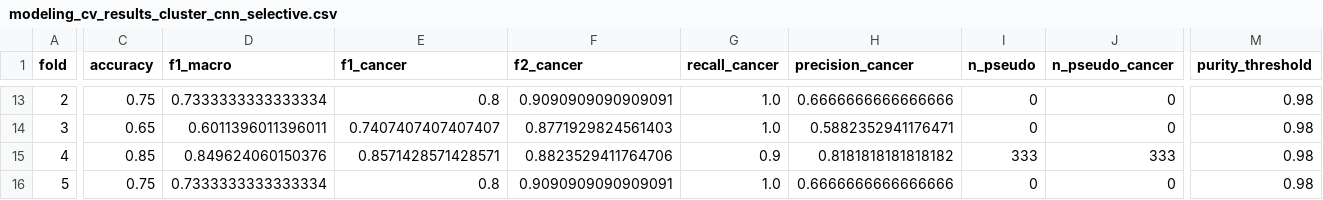
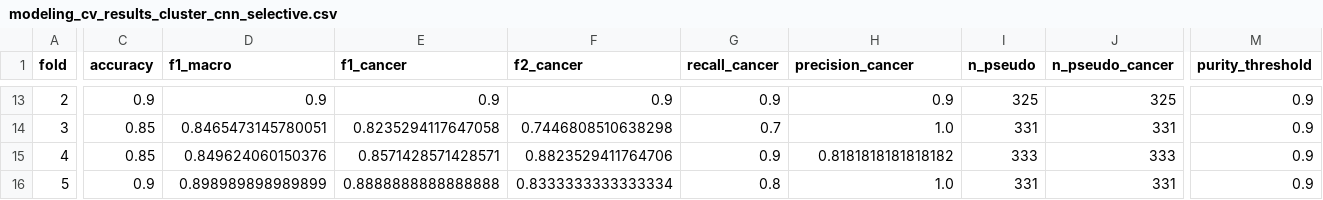
Before and after one commit to louischen-dotfr/LC_10, a CSV file: data/processed/modeling_cv_results_cluster_cnn_selective.csv, drawn as a sheet; only a part is shown, gaps mark what is left out; the diff covers the shown part only; the diff names each change by its address in the sheet, - before the commit and + after, or states it on an @@ line.

Commit message:
feat(modeling): adjust clustering parameters for semi-supervised learning
- Increase purity threshold to 90% for pseudo-label selection
- Change number of clusters to k=3 in clustering step

```diff
--- a/data/processed/modeling_cv_results_cluster_cnn_selective.csv
+++ b/data/processed/modeling_cv_results_cluster_cnn_selective.csv
-C13 (accuracy): 0.75
+C13 (accuracy): 0.9
-D13 (f1_macro): 0.7333333333333334
+D13 (f1_macro): 0.9
-E13 (f1_cancer): 0.8
+E13 (f1_cancer): 0.9
-F13 (f2_cancer): 0.9090909090909091
+F13 (f2_cancer): 0.9
-G13 (recall_cancer): 1.0
+G13 (recall_cancer): 0.9
-H13 (precision_cancer): 0.6666666666666666
+H13 (precision_cancer): 0.9
-I13 (n_pseudo): 0
+I13 (n_pseudo): 325
-J13 (n_pseudo_cancer): 0
+J13 (n_pseudo_cancer): 325
-M13:M16 (purity_threshold): 0.98
+M13:M16 (purity_threshold): 0.9
-C14 (accuracy): 0.65
+C14 (accuracy): 0.85
-D14 (f1_macro): 0.6011396011396011
+D14 (f1_macro): 0.8465473145780051
-E14 (f1_cancer): 0.7407407407407407
+E14 (f1_cancer): 0.8235294117647058
-F14 (f2_cancer): 0.8771929824561403
+F14 (f2_cancer): 0.7446808510638298
-G14 (recall_cancer): 1.0
+G14 (recall_cancer): 0.7
-H14 (precision_cancer): 0.5882352941176471
+H14 (precision_cancer): 1.0
-I14 (n_pseudo): 0
+I14 (n_pseudo): 331
-J14 (n_pseudo_cancer): 0
+J14 (n_pseudo_cancer): 331
-C16 (accuracy): 0.75
+C16 (accuracy): 0.9
-D16 (f1_macro): 0.7333333333333334
+D16 (f1_macro): 0.898989898989899
-E16 (f1_cancer): 0.8
+E16 (f1_cancer): 0.8888888888888888
-F16 (f2_cancer): 0.9090909090909091
+F16 (f2_cancer): 0.8333333333333334
-G16 (recall_cancer): 1.0
+G16 (recall_cancer): 0.8
-H16 (precision_cancer): 0.6666666666666666
+H16 (precision_cancer): 1.0
-I16 (n_pseudo): 0
+I16 (n_pseudo): 331
-J16 (n_pseudo_cancer): 0
+J16 (n_pseudo_cancer): 331
```
Also changed, not shown: 2 added rows, 2 removed rows and 27 edited cells elsewhere in this file, data/processed/modeling_cv_summary_cluster_cnn_selective.csv, data/processed/modeling_metrics_cluster_cnn_selective.csv, 1 other file.
